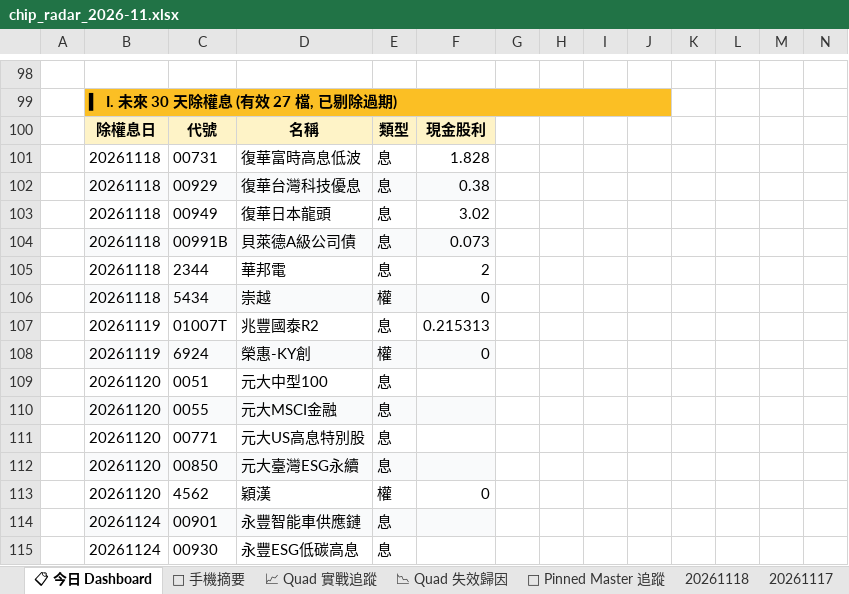
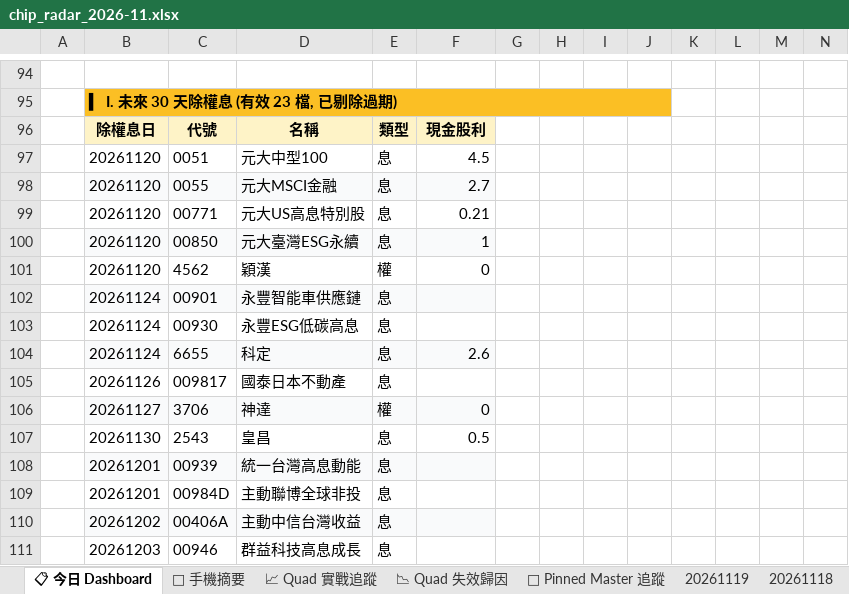
Before and after one commit to EdwardYY1224/CHIP_RADAR_TW, an Excel workbook: data/reports/chip_radar_2026-11.xlsx, sheet 📋 今日 Dashboard, drawn as a sheet; only a part is shown, gaps mark what is left out; values as stored, in another font and other column widths than the file's, no borders; conditional formats and table styles not drawn; removed rows and columns are numbered as before the commit, all else as after; the diff covers the shown part only; the diff names each change by its address in the sheet, - before the commit and + after, or states it on an @@ line.

```diff
--- a/data/reports/chip_radar_2026-11.xlsx (sheet 📋 今日 Dashboard)
+++ b/data/reports/chip_radar_2026-11.xlsx (sheet 📋 今日 Dashboard)
+sheet tab: 20261119
-B95: ▍ I. 未來 30 天除權息 (有效 27 檔, 已剔除過期)
+B95: ▍ I. 未來 30 天除權息 (有效 23 檔, 已剔除過期)
-row 101:  | 20261118 | 00731 | 復華富時高息低波 | 息 | 1.828
-row 102:  | 20261118 | 00929 | 復華台灣科技優息 | 息 | 0.38
-row 103:  | 20261118 | 00949 | 復華日本龍頭 | 息 | 3.02
-row 104:  | 20261118 | 00991B | 貝萊德A級公司債 | 息 | 0.073
-row 105:  | 20261118 | 2344 | 華邦電 | 息 | 2
-row 106:  | 20261118 | 5434 | 崇越 | 權 | 0
-row 107:  | 20261119 | 01007T | 兆豐國泰R2 | 息 | 0.215313
-row 108:  | 20261119 | 6924 | 榮惠-KY創 | 權 | 0
-F97: (empty)
+F97: 4.5
-F98: (empty)
+F98: 2.7
-F99: (empty)
+F99: 0.21
-F100: (empty)
+F100: 1
+row 104:  | 20261124 | 6655 | 科定 | 息 | 2.6
+row 105:  | 20261126 | 009817 | 國泰日本不動產 | 息
+row 106:  | 20261127 | 3706 | 神達 | 權 | 0
+row 107:  | 20261130 | 2543 | 皇昌 | 息 | 0.5
+row 108:  | 20261201 | 00939 | 統一台灣高息動能 | 息
+row 109:  | 20261201 | 00984D | 主動聯博全球非投 | 息
+row 110:  | 20261202 | 00406A | 主動中信台灣收益 | 息
+row 111:  | 20261203 | 00946 | 群益科技高息成長 | 息
```
Also changed, not shown: 45 added rows, 49 removed rows, 30 edited cells and cell formats elsewhere in this sheet, sheet 20261118, sheet 📌 Pinned Master 追蹤, sheet 📱 手機摘要, data/reports/latest.xlsx, 28 other files.
